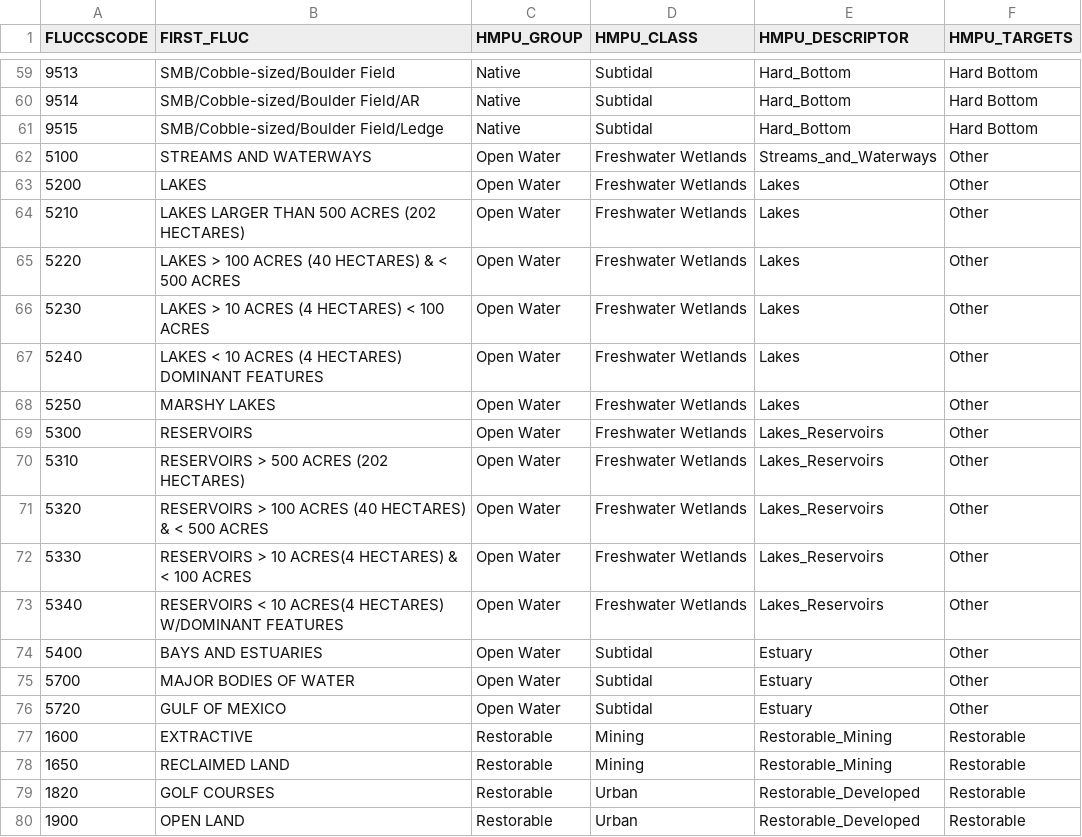
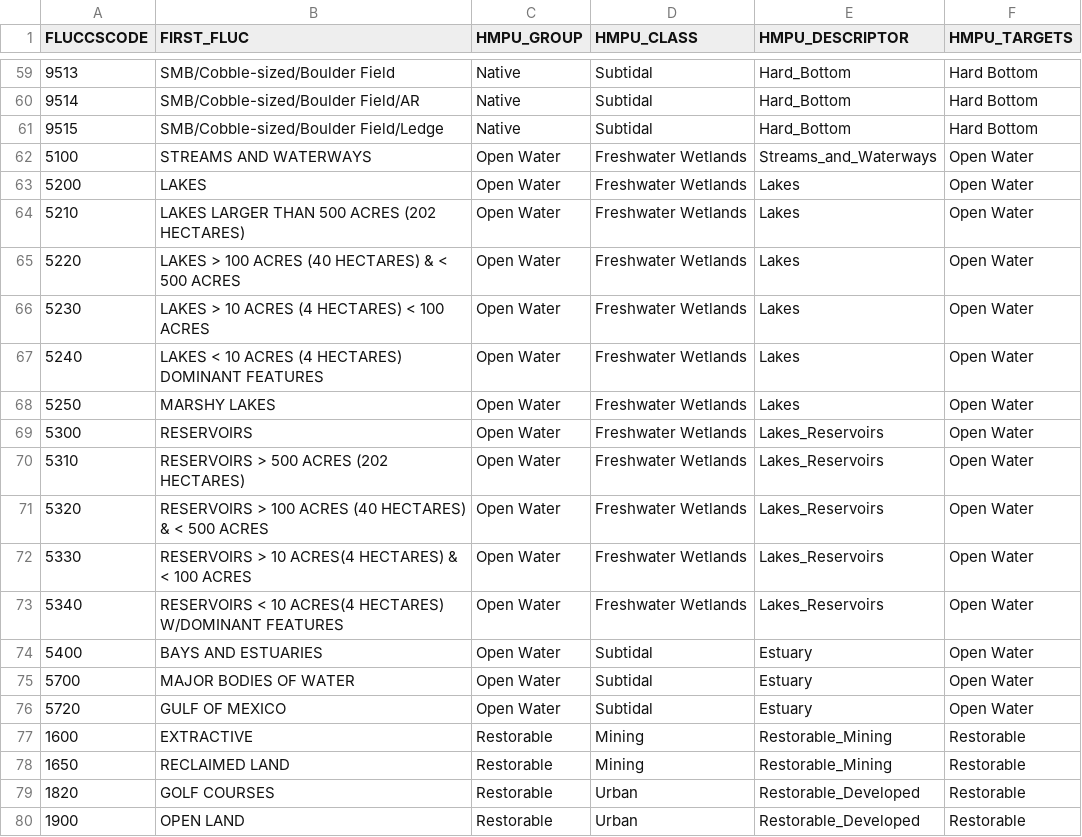
Before and after one commit to tbep-tech/hmpu-workflow, a CSV file: data/FLUCCShabsclass.csv, drawn as a sheet; only a part is shown, gaps mark what is left out; the diff covers the shown part only.

Commit message:
removed area ests from stratum layer, update hmpu targets on fluccs file with dev and open water, workflow for lulc trends

```diff
--- a/data/FLUCCShabsclass.csv
+++ b/data/FLUCCShabsclass.csv
@@ -61,17 +61,17 @@ FLUCCSCODE,FIRST_FLUC,HMPU_GROUP,HMPU_CLASS,HMPU_DESCRIPTOR,HMPU_TARGETS
 9515,SMB/Cobble-sized/Boulder Field/Ledge,Native,Subtidal,Hard_Bottom,Hard Bottom
-5100,STREAMS AND WATERWAYS,Open Water,Freshwater Wetlands,Streams_and_Waterways,Other
-5200,LAKES,Open Water,Freshwater Wetlands,Lakes,Other
-5210,LAKES LARGER THAN 500 ACRES (202 HECTARES),Open Water,Freshwater Wetlands,Lakes,Other
-5220,LAKES > 100 ACRES (40 HECTARES) & < 500 ACRES,Open Water,Freshwater Wetlands,Lakes,Other
-5230,LAKES > 10 ACRES (4 HECTARES) < 100 ACRES,Open Water,Freshwater Wetlands,Lakes,Other
-5240,LAKES < 10 ACRES (4 HECTARES) DOMINANT FEATURES,Open Water,Freshwater Wetlands,Lakes,Other
-5250,MARSHY LAKES,Open Water,Freshwater Wetlands,Lakes,Other
-5300,RESERVOIRS,Open Water,Freshwater Wetlands,Lakes_Reservoirs,Other
-5310,RESERVOIRS > 500 ACRES (202 HECTARES),Open Water,Freshwater Wetlands,Lakes_Reservoirs,Other
-5320,RESERVOIRS > 100 ACRES (40 HECTARES) & < 500 ACRES,Open Water,Freshwater Wetlands,Lakes_Reservoirs,Other
-5330,RESERVOIRS > 10 ACRES(4 HECTARES) & < 100 ACRES,Open Water,Freshwater Wetlands,Lakes_Reservoirs,Other
-5340,RESERVOIRS < 10 ACRES(4 HECTARES) W/DOMINANT FEATURES,Open Water,Freshwater Wetlands,Lakes_Reservoirs,Other
-5400,BAYS AND ESTUARIES,Open Water,Subtidal,Estuary,Other
-5700,MAJOR BODIES OF WATER,Open Water,Subtidal,Estuary,Other
-5720,GULF OF MEXICO,Open Water,Subtidal,Estuary,Other
+5100,STREAMS AND WATERWAYS,Open Water,Freshwater Wetlands,Streams_and_Waterways,Open Water
+5200,LAKES,Open Water,Freshwater Wetlands,Lakes,Open Water
+5210,LAKES LARGER THAN 500 ACRES (202 HECTARES),Open Water,Freshwater Wetlands,Lakes,Open Water
+5220,LAKES > 100 ACRES (40 HECTARES) & < 500 ACRES,Open Water,Freshwater Wetlands,Lakes,Open Water
+5230,LAKES > 10 ACRES (4 HECTARES) < 100 ACRES,Open Water,Freshwater Wetlands,Lakes,Open Water
+5240,LAKES < 10 ACRES (4 HECTARES) DOMINANT FEATURES,Open Water,Freshwater Wetlands,Lakes,Open Water
+5250,MARSHY LAKES,Open Water,Freshwater Wetlands,Lakes,Open Water
+5300,RESERVOIRS,Open Water,Freshwater Wetlands,Lakes_Reservoirs,Open Water
+5310,RESERVOIRS > 500 ACRES (202 HECTARES),Open Water,Freshwater Wetlands,Lakes_Reservoirs,Open Water
+5320,RESERVOIRS > 100 ACRES (40 HECTARES) & < 500 ACRES,Open Water,Freshwater Wetlands,Lakes_Reservoirs,Open Water
+5330,RESERVOIRS > 10 ACRES(4 HECTARES) & < 100 ACRES,Open Water,Freshwater Wetlands,Lakes_Reservoirs,Open Water
+5340,RESERVOIRS < 10 ACRES(4 HECTARES) W/DOMINANT FEATURES,Open Water,Freshwater Wetlands,Lakes_Reservoirs,Open Water
+5400,BAYS AND ESTUARIES,Open Water,Subtidal,Estuary,Open Water
+5700,MAJOR BODIES OF WATER,Open Water,Subtidal,Estuary,Open Water
+5720,GULF OF MEXICO,Open Water,Subtidal,Estuary,Open Water
 1600,EXTRACTIVE,Restorable,Mining,Restorable_Mining,Restorable
```
Also changed, not shown: 19 edited cells elsewhere in this file, 5 other files.
